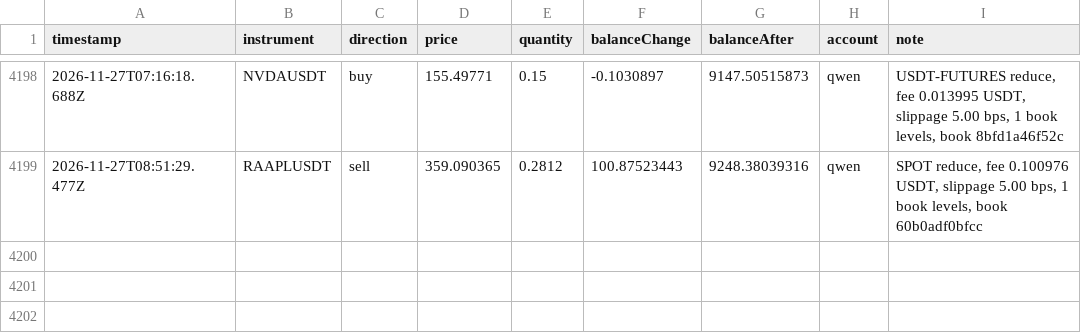
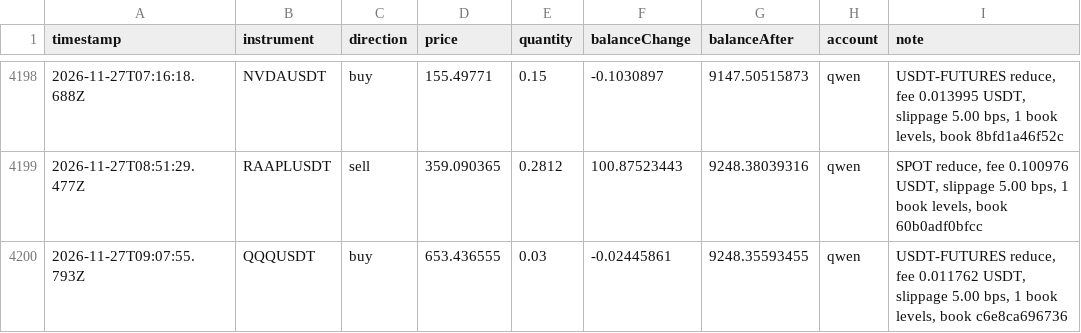
Before and after one commit to ramakrishnanhulk20/kaaval-record, a CSV file: kaaval/trades.csv, drawn as a sheet; only a part is shown, gaps mark what is left out; the diff names each change by its address in the sheet, - before the commit and + after, or states it on an @@ line.

Commit message:
record 2026-11-27T09:22Z: 63580 ledger entries, 3 reviews

```diff
--- a/kaaval/trades.csv
+++ b/kaaval/trades.csv
+row 4200: 2026-11-27T09:07:55.793Z | QQQUSDT | buy | 653.436555 | 0.03 | -0.02445861 | 9248.35593455 | qwen | USDT-FUTURES reduce, fee 0.011762 USDT, slippage 5.00 bps, 1 book levels, book c6e8ca696736
```
Also changed, not shown: 5 other files.
